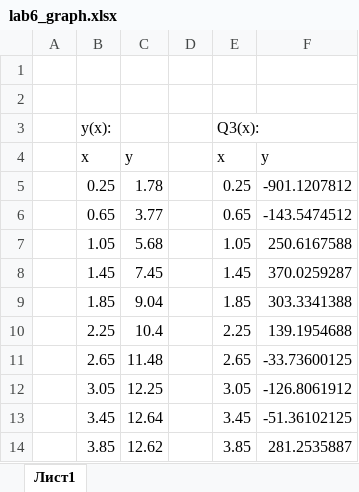
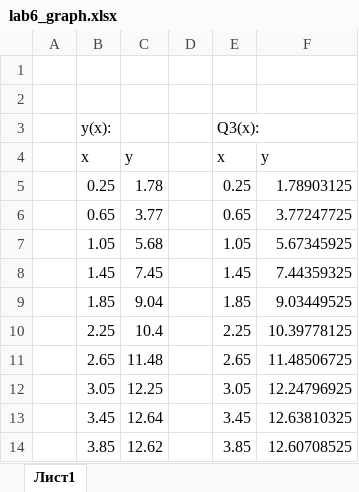
Before and after one commit to v-gusak/forstudy, an Excel workbook: lab6_graph.xlsx, sheet Лист1, drawn as a sheet; values as stored, in another font and other column widths than the file's, no borders; charts and pictures not drawn; the diff names each change by its address in the sheet, - before the commit and + after, or states it on an @@ line.

```diff
--- a/lab6_graph.xlsx (sheet Лист1)
+++ b/lab6_graph.xlsx (sheet Лист1)
-F5: -901.1207812
+F5: 1.78903125
-F6: -143.5474512
+F6: 3.77247725
-F7: 250.6167588
+F7: 5.67345925
-F8: 370.0259287
+F8: 7.44359325
-F9: 303.3341388
+F9: 9.03449525
-F10: 139.1954688
+F10: 10.39778125
-F11: -33.73600125
+F11: 11.48506725
-F12: -126.8061912
+F12: 12.24796925
-F13: -51.36102125
+F13: 12.63810325
-F14: 281.2535887
+F14: 12.60708525
```
Also changed, not shown: charts or pictures, 3 other files.
